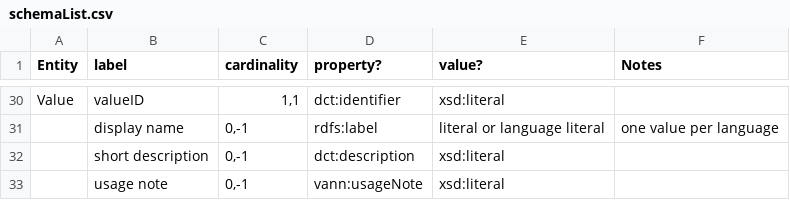
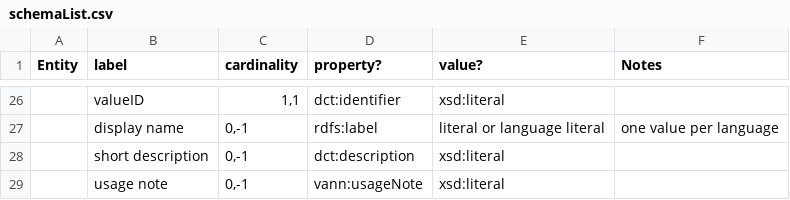
Before and after one commit to dcmi/dcap, a CSV file: schemaList.csv, drawn as a sheet; only a part is shown, gaps mark what is left out; addresses are those after the commit; the diff covers the shown part only; the diff names each change by its address in the sheet, - before the commit and + after, or states it on an @@ line.

```diff
--- a/schemaList.csv
+++ b/schemaList.csv
-A26 (Entity): Value
+A26 (Entity): (empty)
```
Also changed, not shown: 5 added rows, 9 removed rows and 7 edited cells elsewhere in this file.
